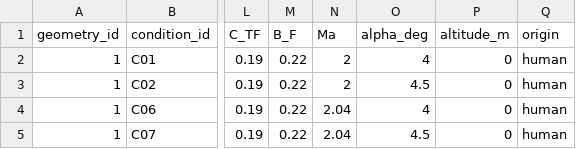
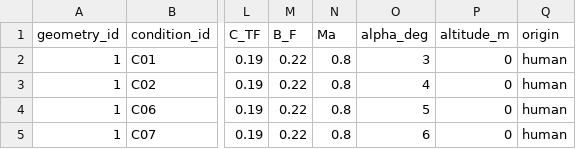
Before and after one commit to Chen-Xin-Yuan/AutoWorkflow-Spaceclaim-Fluent-ML, a CSV file: data_lib/inputs/cases.csv, drawn as a sheet; only a part is shown, gaps mark what is left out; the diff names each change by its address in the sheet, - before the commit and + after, or states it on an @@ line.

```diff
--- a/data_lib/inputs/cases.csv
+++ b/data_lib/inputs/cases.csv
-N2:N3 (Ma): 2
+N2:N3 (Ma): 0.8
-O2 (alpha_deg): 4
+O2 (alpha_deg): 3
-O3 (alpha_deg): 4.5
+O3 (alpha_deg): 4
-N4:N5 (Ma): 2.04
+N4:N5 (Ma): 0.8
-O4 (alpha_deg): 4
+O4 (alpha_deg): 5
-O5 (alpha_deg): 4.5
+O5 (alpha_deg): 6
```
Also changed, not shown: 31 other files.
